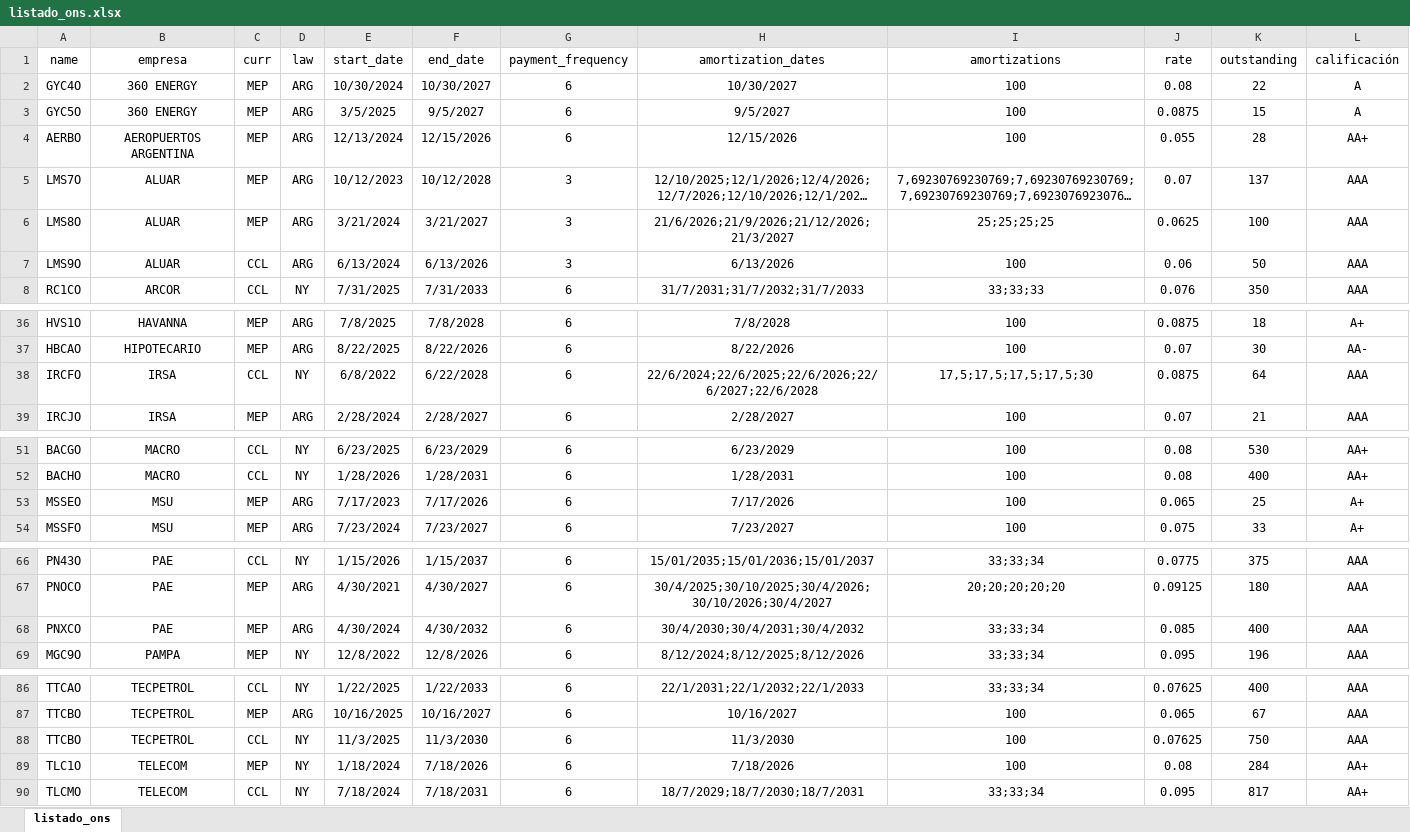
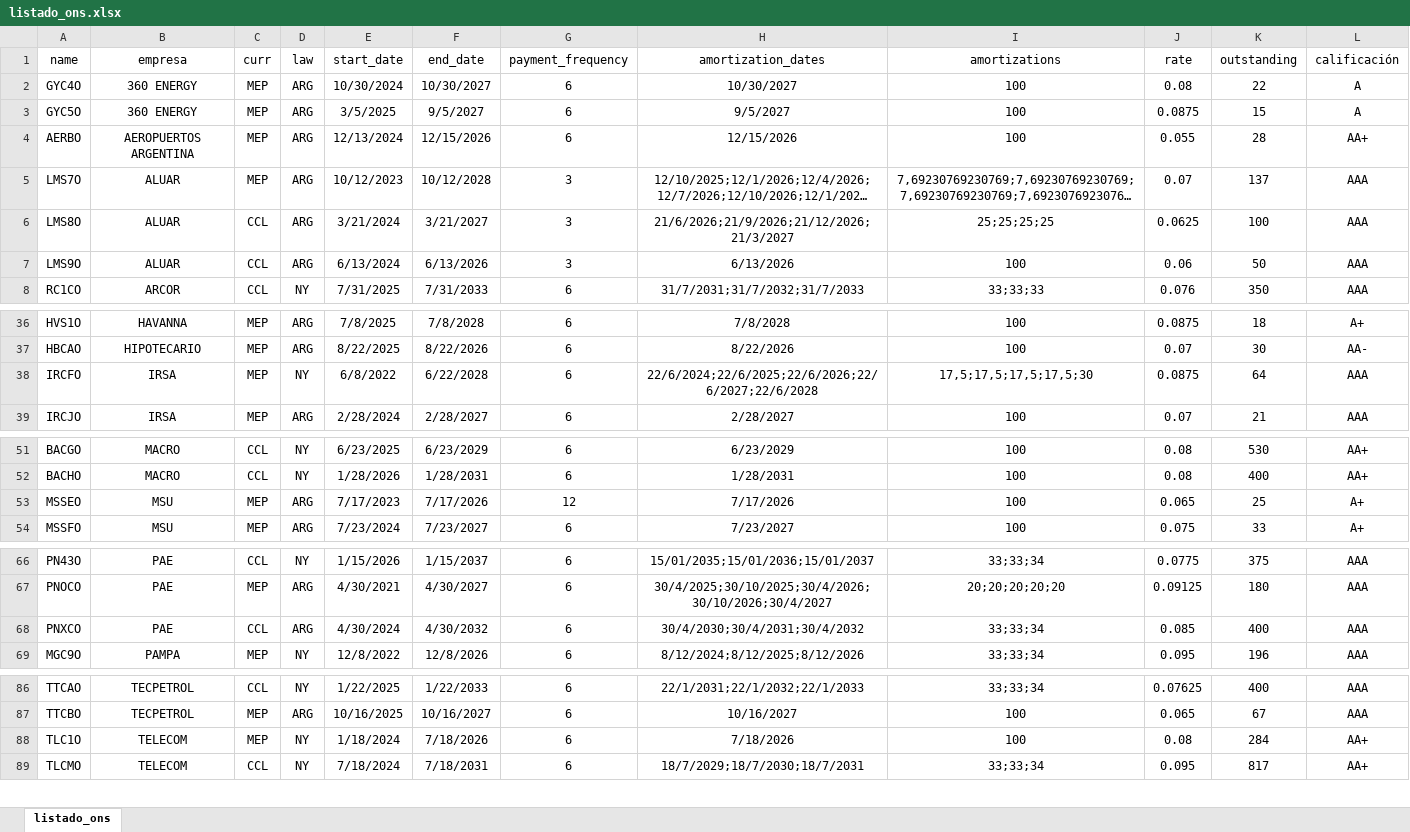
Before and after one commit to marzanomate/bond_app, an Excel workbook: listado_ons.xlsx, sheet listado_ons, drawn as a sheet; only a part is shown, gaps mark what is left out; long unchanged cells end in …; values as stored, in another font and other column widths than the file's, no borders; the diff covers the shown part only; the diff names each change by its address in the sheet, - before the commit and + after, or states it on an @@ line.

Commit message:
Add files via upload

```diff
--- a/listado_ons.xlsx (sheet listado_ons)
+++ b/listado_ons.xlsx (sheet listado_ons)
-C6 (curr): MEP
+C6 (curr): CCL
-C38 (curr): CCL
+C38 (curr): MEP
-G53 (payment_frequency): 6
+G53 (payment_frequency): 12
-C68 (curr): MEP
+C68 (curr): CCL
-row 88: TTCBO | TECPETROL | CCL | NY | 11/3/2025 | 11/3/2030 | 6 | 11/3/2030 | 100 | 0.07625 | 750 | AAA
```
Also changed, not shown: 1 edited cell elsewhere in this sheet.
